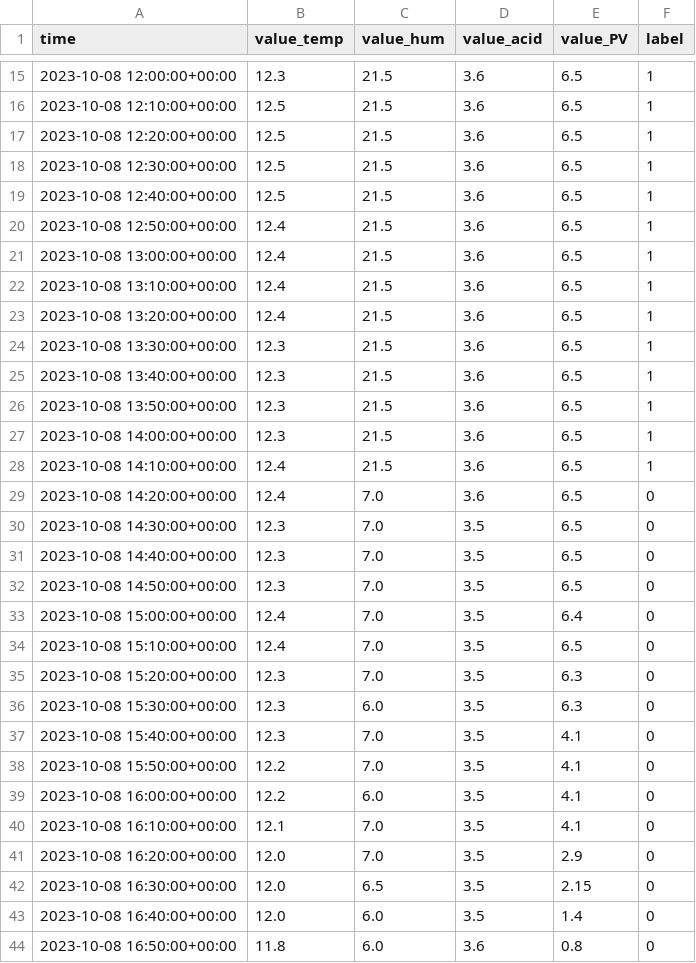
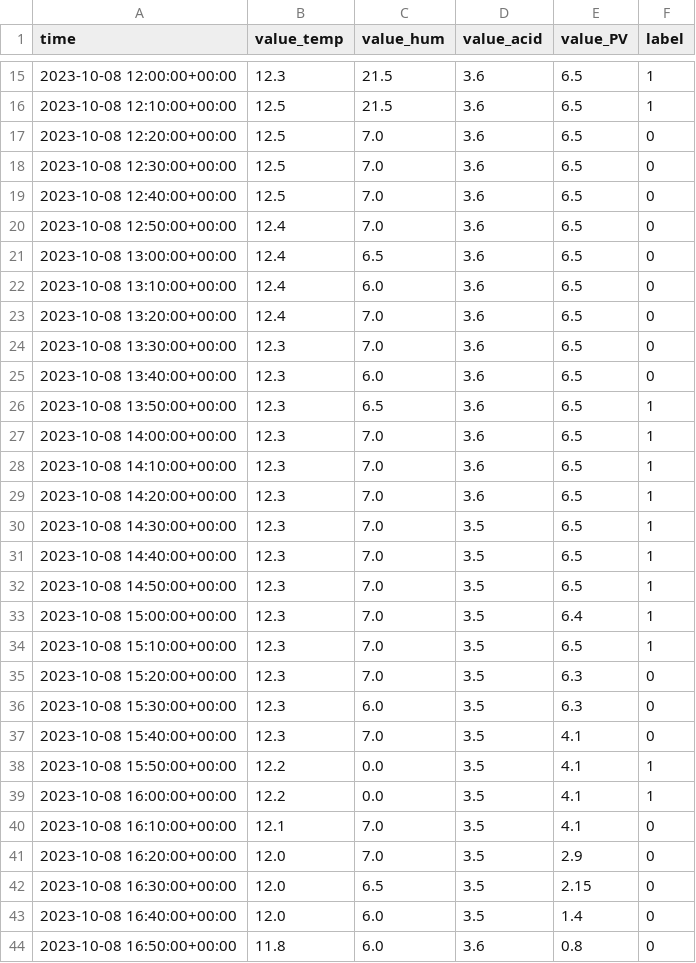
Before and after one commit to Daniel-Bil/Platform-for-prototyping-fl-in-IoT, a CSV file: tools2/data/fl_dataset_real/client_df_RuralIoT_23/test.csv, drawn as a sheet; only a part is shown, gaps mark what is left out; the diff covers the shown part only.

```diff
--- a/tools2/data/fl_dataset_real/client_df_RuralIoT_23/test.csv
+++ b/tools2/data/fl_dataset_real/client_df_RuralIoT_23/test.csv
@@ -16,20 +16,20 @@ time,value_temp,value_hum,value_acid,value_PV,label
 2023-10-08 12:10:00+00:00,12.5,21.5,3.6,6.5,1
-2023-10-08 12:20:00+00:00,12.5,21.5,3.6,6.5,1
-2023-10-08 12:30:00+00:00,12.5,21.5,3.6,6.5,1
-2023-10-08 12:40:00+00:00,12.5,21.5,3.6,6.5,1
-2023-10-08 12:50:00+00:00,12.4,21.5,3.6,6.5,1
-2023-10-08 13:00:00+00:00,12.4,21.5,3.6,6.5,1
-2023-10-08 13:10:00+00:00,12.4,21.5,3.6,6.5,1
-2023-10-08 13:20:00+00:00,12.4,21.5,3.6,6.5,1
-2023-10-08 13:30:00+00:00,12.3,21.5,3.6,6.5,1
-2023-10-08 13:40:00+00:00,12.3,21.5,3.6,6.5,1
-2023-10-08 13:50:00+00:00,12.3,21.5,3.6,6.5,1
-2023-10-08 14:00:00+00:00,12.3,21.5,3.6,6.5,1
-2023-10-08 14:10:00+00:00,12.4,21.5,3.6,6.5,1
-2023-10-08 14:20:00+00:00,12.4,7.0,3.6,6.5,0
-2023-10-08 14:30:00+00:00,12.3,7.0,3.5,6.5,0
-2023-10-08 14:40:00+00:00,12.3,7.0,3.5,6.5,0
-2023-10-08 14:50:00+00:00,12.3,7.0,3.5,6.5,0
-2023-10-08 15:00:00+00:00,12.4,7.0,3.5,6.4,0
-2023-10-08 15:10:00+00:00,12.4,7.0,3.5,6.5,0
+2023-10-08 12:20:00+00:00,12.5,7.0,3.6,6.5,0
+2023-10-08 12:30:00+00:00,12.5,7.0,3.6,6.5,0
+2023-10-08 12:40:00+00:00,12.5,7.0,3.6,6.5,0
+2023-10-08 12:50:00+00:00,12.4,7.0,3.6,6.5,0
+2023-10-08 13:00:00+00:00,12.4,6.5,3.6,6.5,0
+2023-10-08 13:10:00+00:00,12.4,6.0,3.6,6.5,0
+2023-10-08 13:20:00+00:00,12.4,7.0,3.6,6.5,0
+2023-10-08 13:30:00+00:00,12.3,7.0,3.6,6.5,0
+2023-10-08 13:40:00+00:00,12.3,6.0,3.6,6.5,0
+2023-10-08 13:50:00+00:00,12.3,6.5,3.6,6.5,1
+2023-10-08 14:00:00+00:00,12.3,7.0,3.6,6.5,1
+2023-10-08 14:10:00+00:00,12.3,7.0,3.6,6.5,1
+2023-10-08 14:20:00+00:00,12.3,7.0,3.6,6.5,1
+2023-10-08 14:30:00+00:00,12.3,7.0,3.5,6.5,1
+2023-10-08 14:40:00+00:00,12.3,7.0,3.5,6.5,1
+2023-10-08 14:50:00+00:00,12.3,7.0,3.5,6.5,1
+2023-10-08 15:00:00+00:00,12.3,7.0,3.5,6.4,1
+2023-10-08 15:10:00+00:00,12.3,7.0,3.5,6.5,1
 2023-10-08 15:20:00+00:00,12.3,7.0,3.5,6.3,0
@@ -37,4 +37,4 @@ time,value_temp,value_hum,value_acid,value_PV,label
 2023-10-08 15:40:00+00:00,12.3,7.0,3.5,4.1,0
-2023-10-08 15:50:00+00:00,12.2,7.0,3.5,4.1,0
-2023-10-08 16:00:00+00:00,12.2,6.0,3.5,4.1,0
+2023-10-08 15:50:00+00:00,12.2,0.0,3.5,4.1,1
+2023-10-08 16:00:00+00:00,12.2,0.0,3.5,4.1,1
 2023-10-08 16:10:00+00:00,12.1,7.0,3.5,4.1,0
```
Also changed, not shown: 48 edited cells elsewhere in this file, tools2/data/fl_dataset_real/client_df_RuralIoT_010/test.csv, tools2/data/fl_dataset_real/client_df_RuralIoT_010/val.csv, 33 other files.
